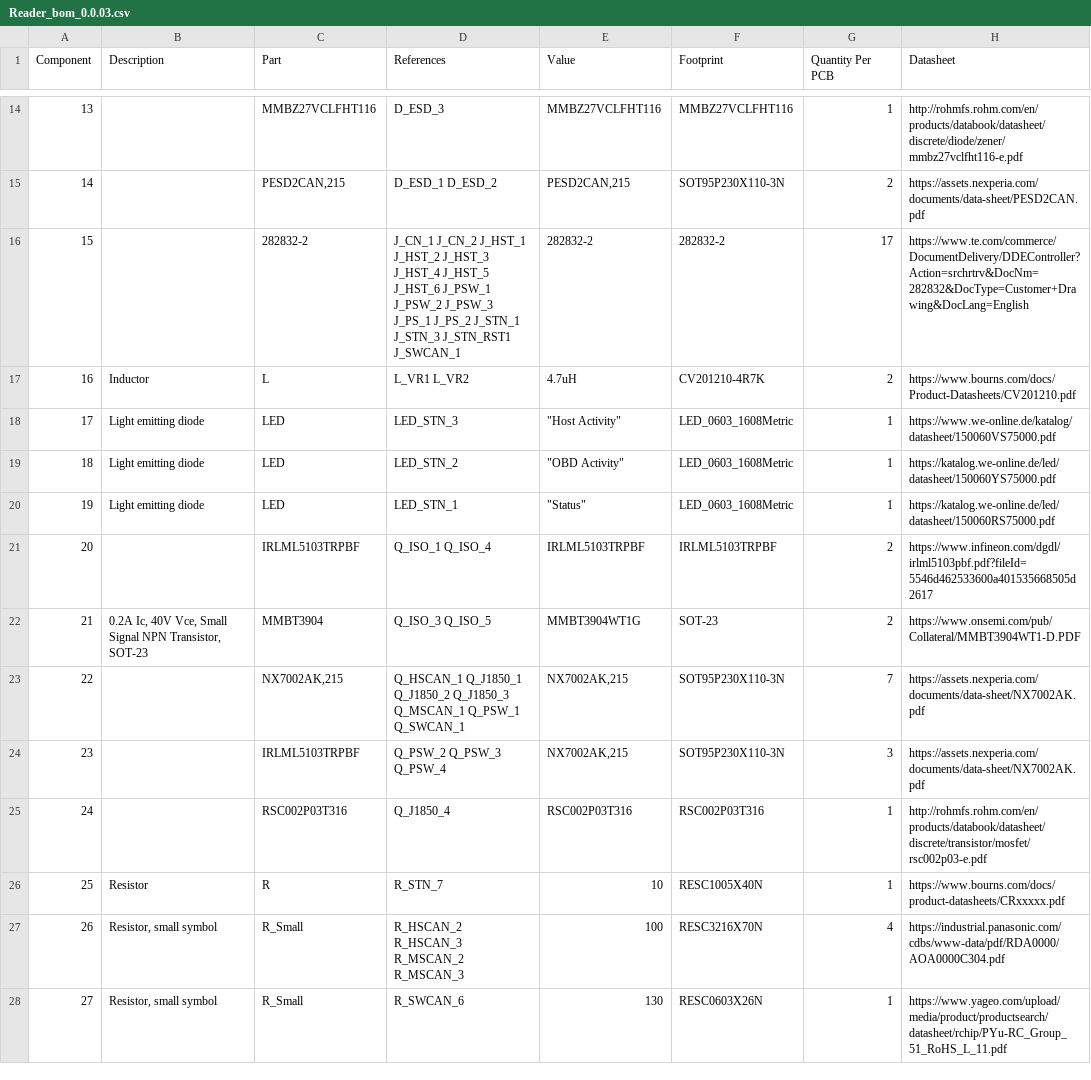
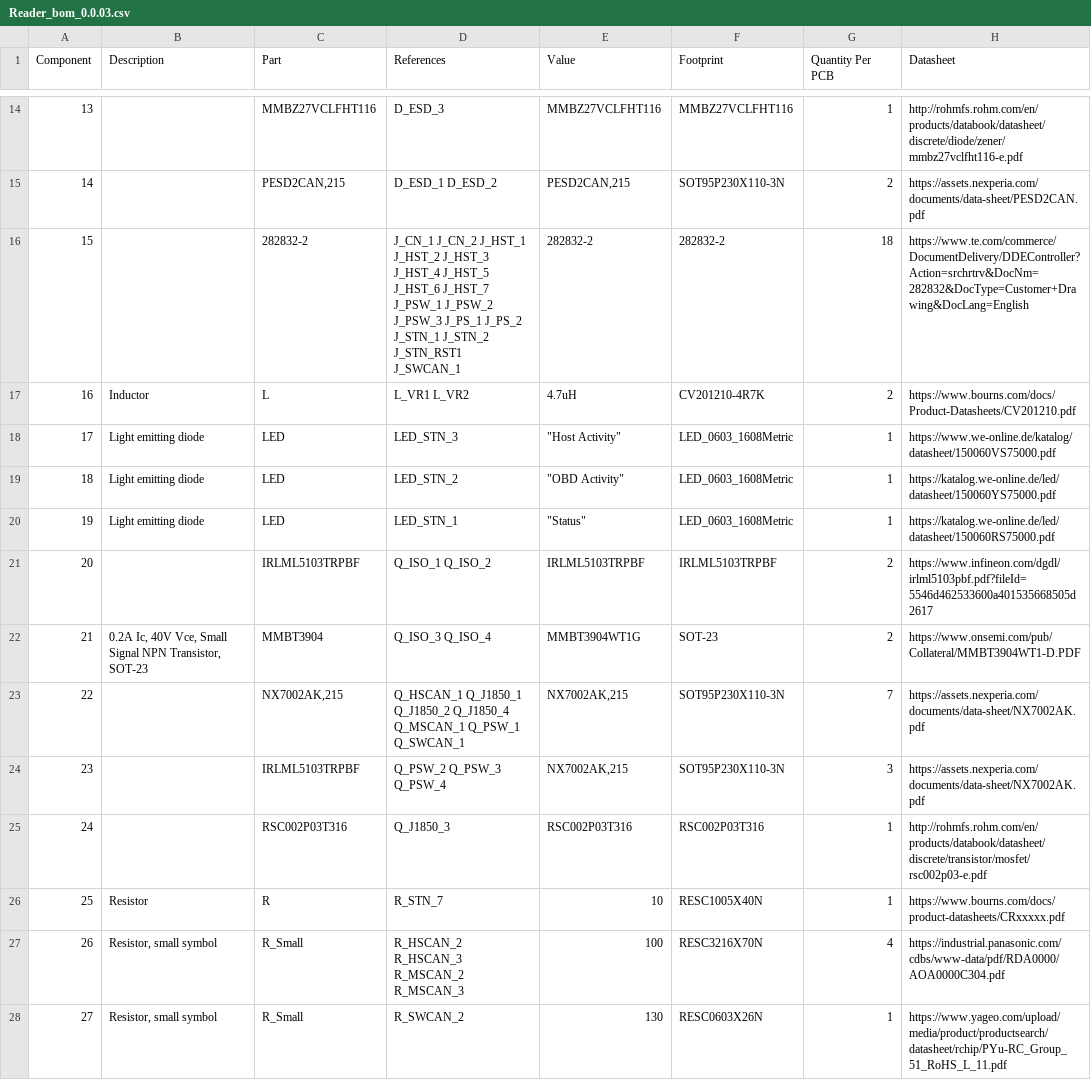
Before and after one commit to takehiro-code/CANnect, a CSV file: hardware/Reader/export/Reader_bom_0.0.03.csv, drawn as a sheet; only a part is shown, gaps mark what is left out; the diff covers the shown part only; the diff names each change by its address in the sheet, - before the commit and + after, or states it on an @@ line.

Commit message:
Fixed minor bugs in schematic. Completed PCB layout v0.0.1 and exported Gerber files

```diff
--- a/hardware/Reader/export/Reader_bom_0.0.03.csv
+++ b/hardware/Reader/export/Reader_bom_0.0.03.csv
-D16 (References): …J_HST_5 J_HST_6 J_PSW_1 J_PSW_2 J_PSW_3 J_PS_1 J_PS_2 J_STN_1 J_STN_3 J_STN_RST1 J_SWCAN_1
+D16 (References): …J_HST_5 J_HST_6 J_HST_7 J_PSW_1 J_PSW_2 J_PSW_3 J_PS_1 J_PS_2 J_STN_1 J_STN_2 J_STN_RST1 J_SWCAN_1
-G16 (Quantity Per PCB): 17
+G16 (Quantity Per PCB): 18
-D21 (References): Q_ISO_1 Q_ISO_4
+D21 (References): Q_ISO_1 Q_ISO_2
-D22 (References): Q_ISO_3 Q_ISO_5
+D22 (References): Q_ISO_3 Q_ISO_4
-D23 (References): …Q_J1850_1 Q_J1850_2 Q_J1850_3 Q_MSCAN_1 Q_PSW_1…
+D23 (References): …Q_J1850_1 Q_J1850_2 Q_J1850_4 Q_MSCAN_1 Q_PSW_1…
-D25 (References): Q_J1850_4
+D25 (References): Q_J1850_3
-D28 (References): R_SWCAN_6
+D28 (References): R_SWCAN_2
```
Also changed, not shown: 18 edited cells elsewhere in this file, 51 other files.
